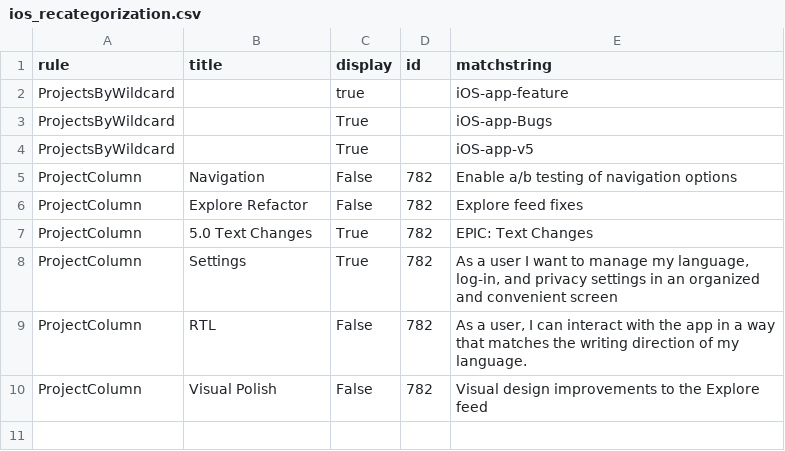
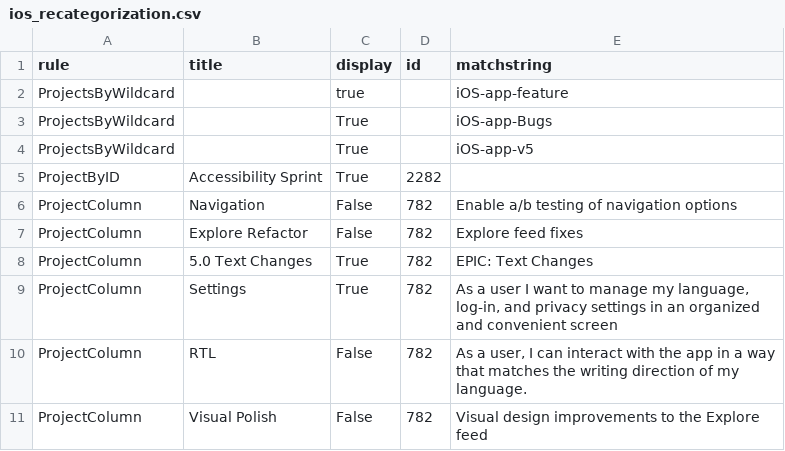
Before and after one commit to wikimedia/phlogiston, a CSV file: ios_recategorization.csv, drawn as a sheet; the diff names each change by its address in the sheet, - before the commit and + after, or states it on an @@ line.

Commit message:
Update ios_recategorization.csv

```diff
--- a/ios_recategorization.csv
+++ b/ios_recategorization.csv
+row 5: ProjectByID | Accessibility Sprint | True | 2282
```
